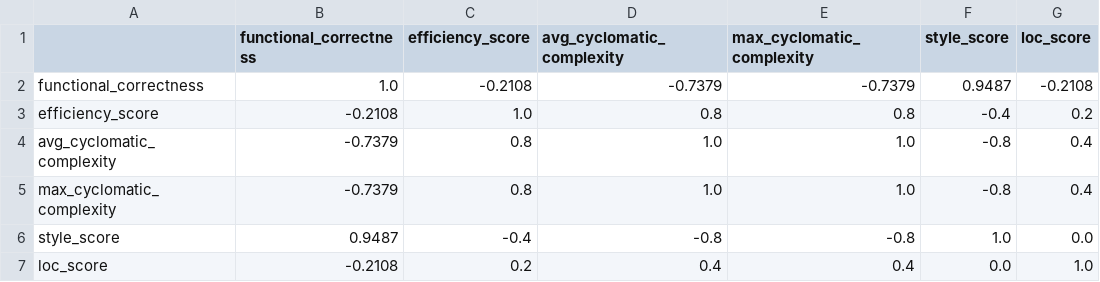
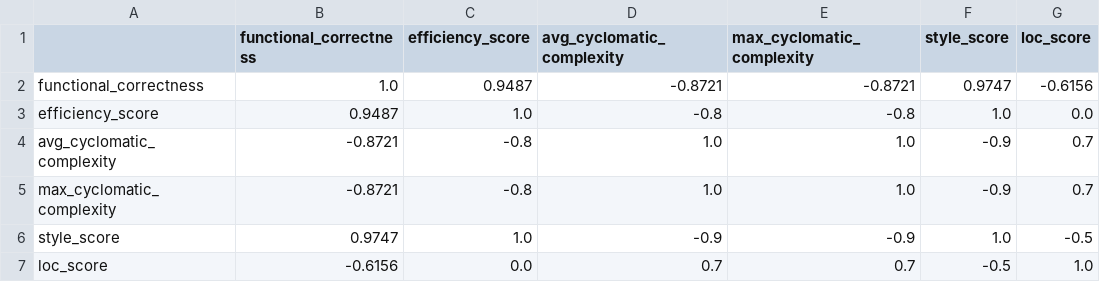
Before and after one commit to tcc-inatel-2025/PoE-Evaluation, a CSV file: results/plots/rank_concordance/inter_metric_spearman_correlation.csv, drawn as a sheet.

```diff
--- a/results/plots/rank_concordance/inter_metric_spearman_correlation.csv
+++ b/results/plots/rank_concordance/inter_metric_spearman_correlation.csv
@@ -1,7 +1,7 @@
 ,functional_correctness,efficiency_score,avg_cyclomatic_complexity,max_cyclomatic_complexity,style_score,loc_score
-functional_correctness,1.0,-0.2108,-0.7379,-0.7379,0.9487,-0.2108
-efficiency_score,-0.2108,1.0,0.8,0.8,-0.4,0.2
-avg_cyclomatic_complexity,-0.7379,0.8,1.0,1.0,-0.8,0.4
-max_cyclomatic_complexity,-0.7379,0.8,1.0,1.0,-0.8,0.4
-style_score,0.9487,-0.4,-0.8,-0.8,1.0,0.0
-loc_score,-0.2108,0.2,0.4,0.4,0.0,1.0
+functional_correctness,1.0,0.9487,-0.8721,-0.8721,0.9747,-0.6156
+efficiency_score,0.9487,1.0,-0.8,-0.8,1.0,0.0
+avg_cyclomatic_complexity,-0.8721,-0.8,1.0,1.0,-0.9,0.7
+max_cyclomatic_complexity,-0.8721,-0.8,1.0,1.0,-0.9,0.7
+style_score,0.9747,1.0,-0.9,-0.9,1.0,-0.5
+loc_score,-0.6156,0.0,0.7,0.7,-0.5,1.0
```
Also changed, not shown: results/plots/rank_concordance/inter_metric_spearman_pvalues.csv, results/summary/codegemma_7b_summary.csv, 33 other files.
